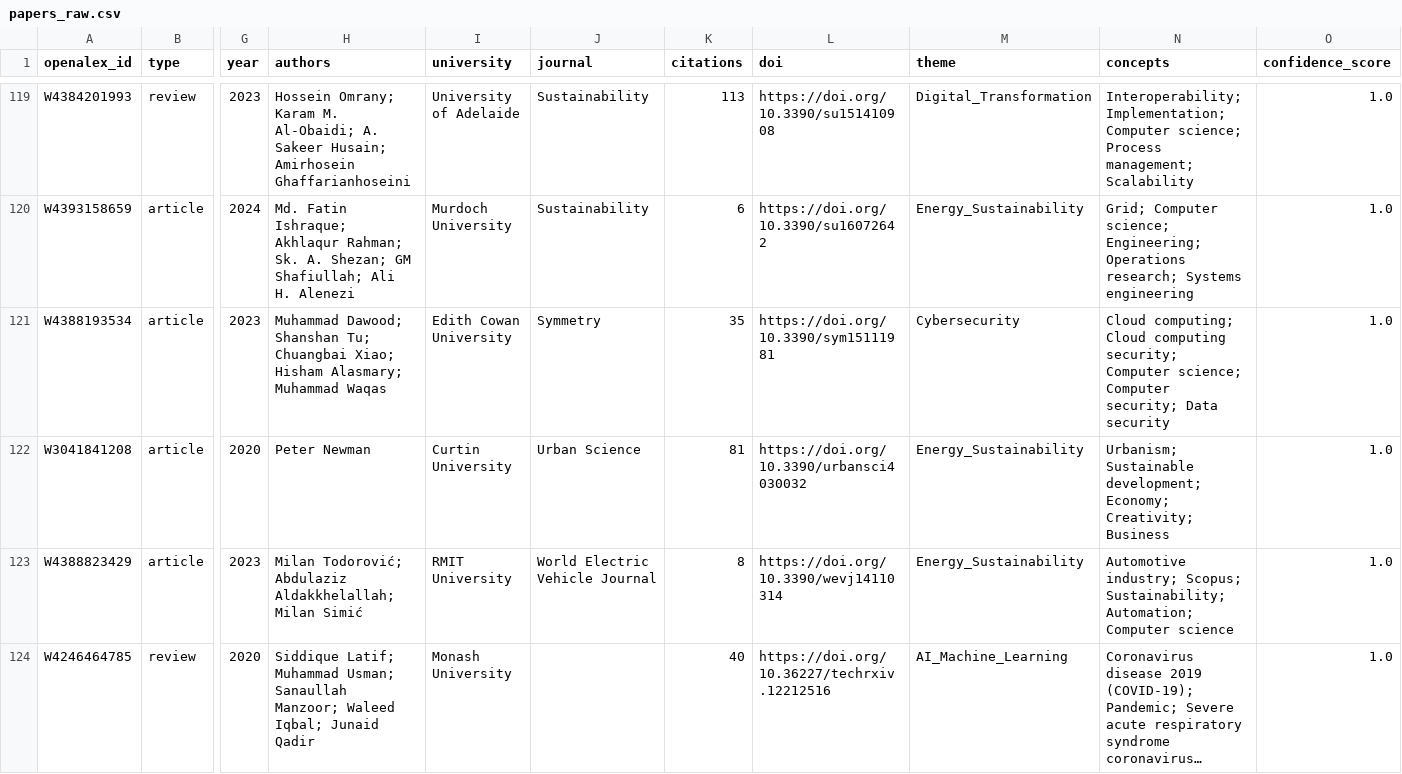
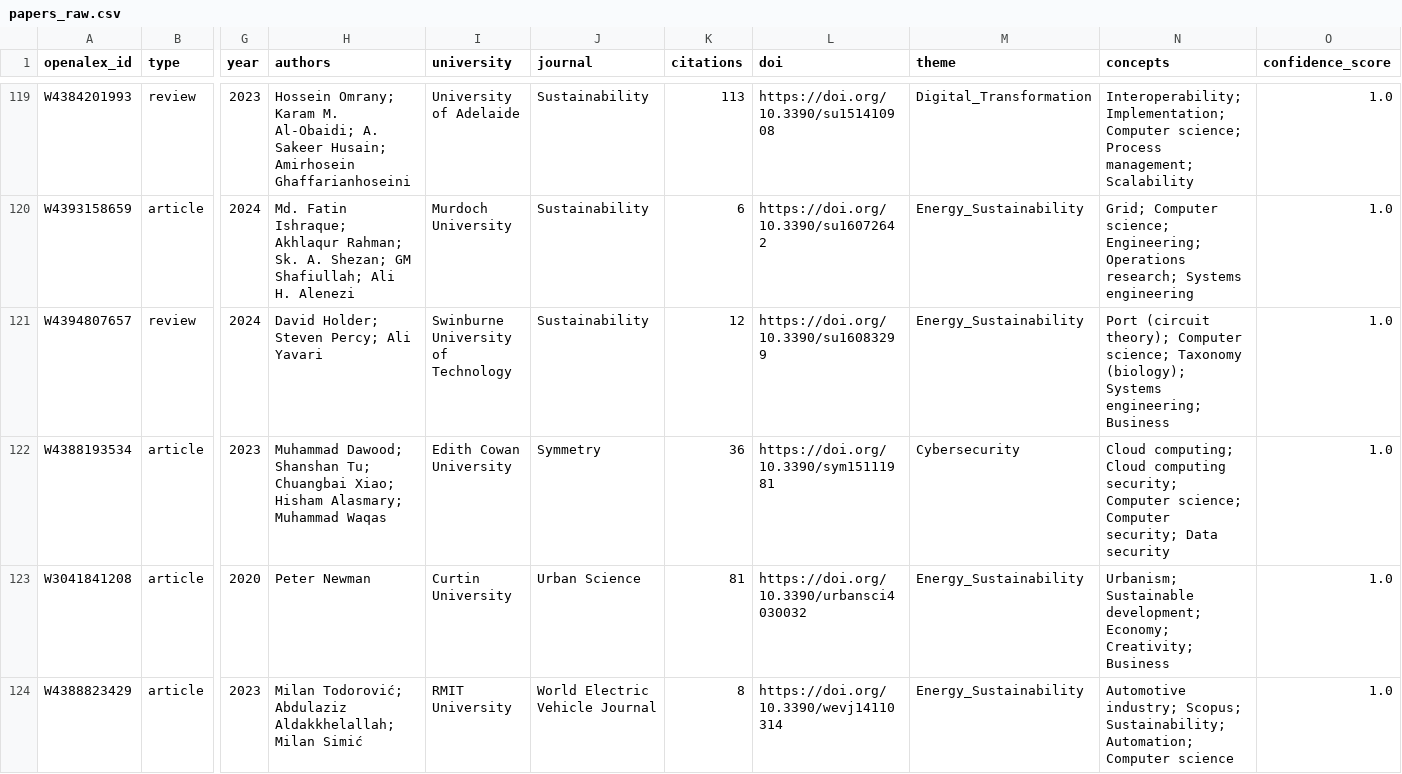
Before and after one commit to param-patel-08/Smart-Research-insights, a CSV file: data/raw/papers_raw.csv, drawn as a sheet; only a part is shown, gaps mark what is left out; the shorter side is filled out with more unchanged rows; long unchanged cells end in …; addresses are those after the commit; rows hold the shown columns only; the diff names each change by its address in the sheet, - before the commit and + after, or states it on an @@ line.

```diff
--- a/data/raw/papers_raw.csv
+++ b/data/raw/papers_raw.csv
+row 121: W4394807657 | review | 2024 | David Holder; Steven Percy; Ali Yavari | Swinburne University of Technology | Sustainability | 12 | https://doi.org/10.3390/su16083299 | Energy_Sustainability | Port (circuit theory); Computer science; Taxonomy (biology); Systems engineering; Business | 1.0
-K122 (citations): 35
+K122 (citations): 36
```
Also changed, not shown: data/processed/metadata.csv, data/processed/topics_over_time.csv, 12 other files.
